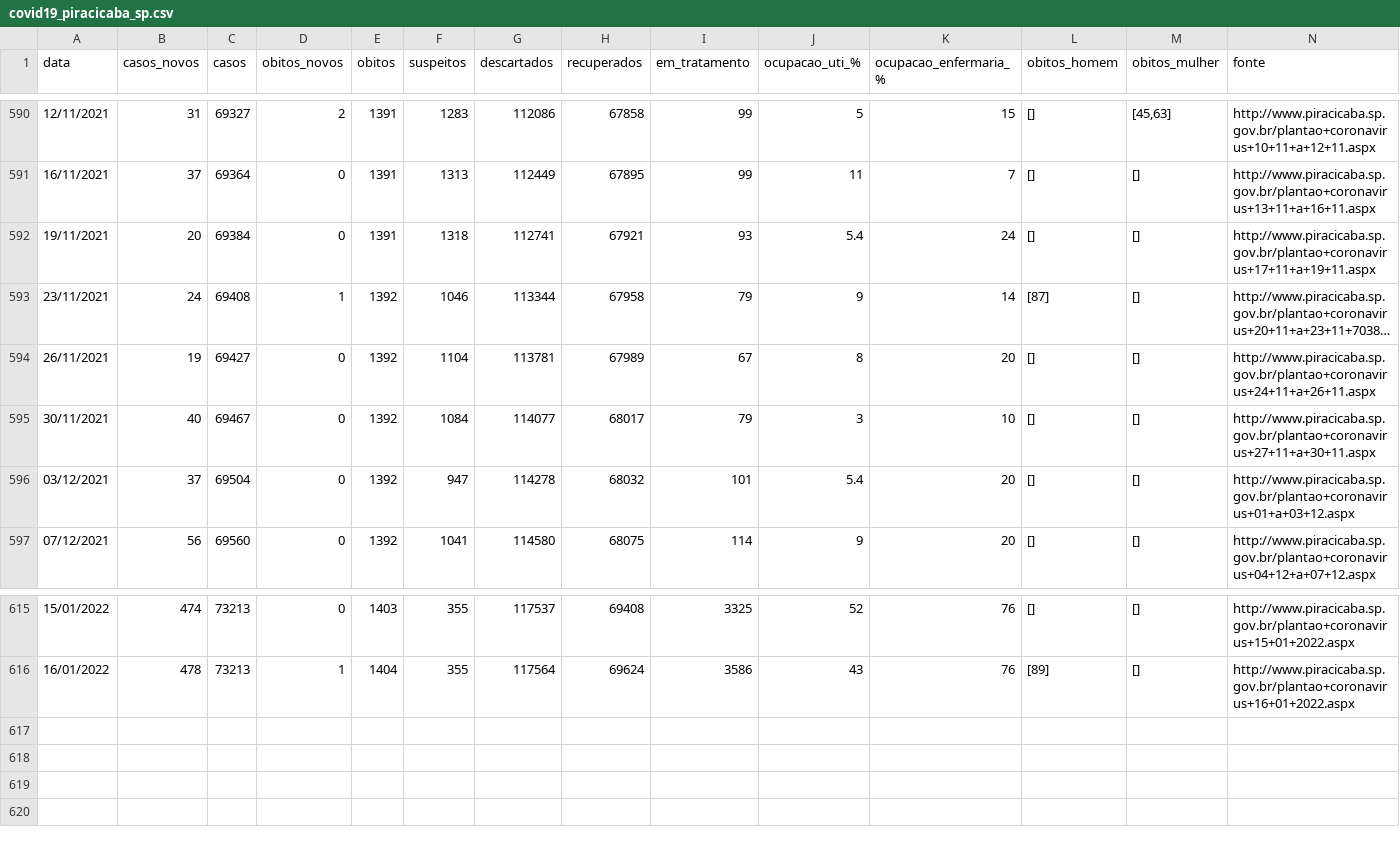
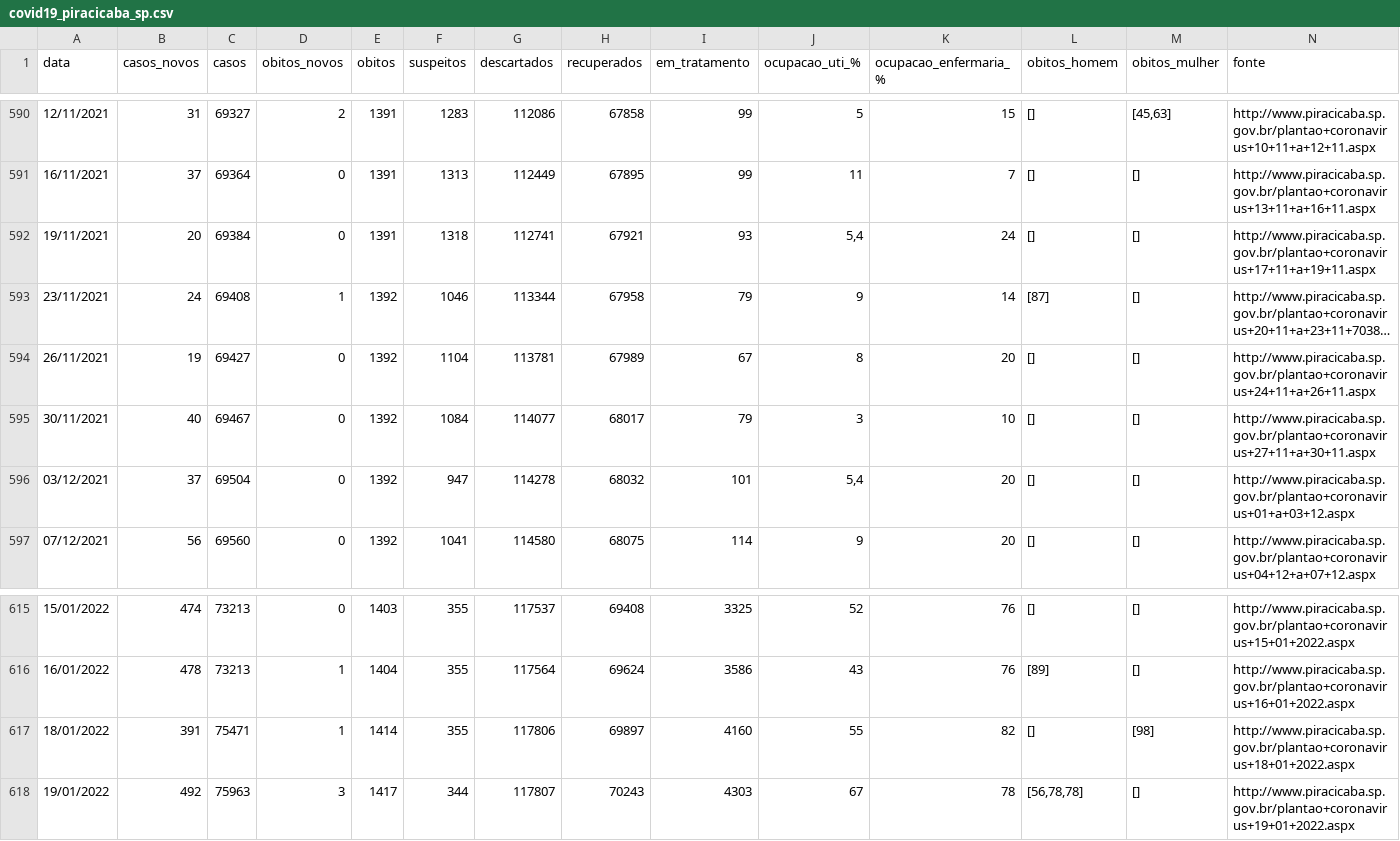
Before and after one commit to julianogiusti/covid19-piracicaba-sp, a CSV file: covid19_piracicaba_sp.csv, drawn as a sheet; only a part is shown, gaps mark what is left out; long unchanged cells end in …; rows hold the shown columns only; the diff names each change by its address in the sheet, - before the commit and + after, or states it on an @@ line.

Commit message:
Atualização 19/01/2022

```diff
--- a/covid19_piracicaba_sp.csv
+++ b/covid19_piracicaba_sp.csv
-J592 (ocupacao_uti_%): 5.4
+J592 (ocupacao_uti_%): 5,4
-J596 (ocupacao_uti_%): 5.4
+J596 (ocupacao_uti_%): 5,4
+row 617: 18/01/2022 | 391 | 75471 | 1 | 1414 | 355 | 117806 | 69897 | 4160 | 55 | 82 | [] | [98] | http://www.piracicaba.sp.gov.br/plantao+coronavirus+18+01+2022.aspx
+row 618: 19/01/2022 | 492 | 75963 | 3 | 1417 | 344 | 117807 | 70243 | 4303 | 67 | 78 | [56,78,78] | [] | http://www.piracicaba.sp.gov.br/plantao+coronavirus+19+01+2022.aspx
```
